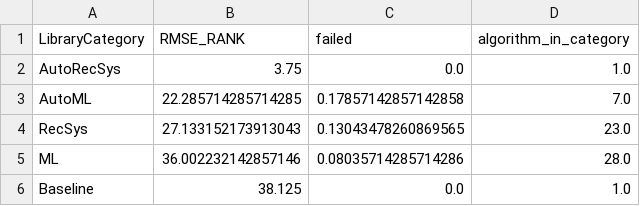
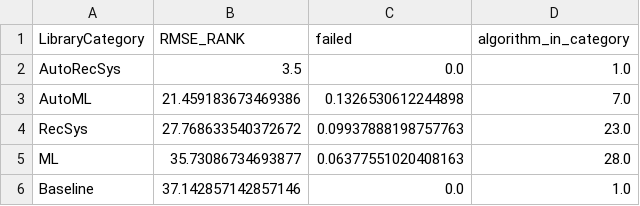
Before and after one commit to ISG-Siegen/AutoML_for_Recommender_Systems, a CSV file: data_in_git/result_tables/rank_per_cat.csv, drawn as a sheet.

```diff
--- a/data_in_git/result_tables/rank_per_cat.csv
+++ b/data_in_git/result_tables/rank_per_cat.csv
@@ -1,6 +1,6 @@
 LibraryCategory,RMSE_RANK,failed,algorithm_in_category
-AutoRecSys,3.75,0.0,1.0
-AutoML,22.285714285714285,0.17857142857142858,7.0
-RecSys,27.133152173913043,0.13043478260869565,23.0
-ML,36.002232142857146,0.08035714285714286,28.0
-Baseline,38.125,0.0,1.0
+AutoRecSys,3.5,0.0,1.0
+AutoML,21.459183673469386,0.1326530612244898,7.0
+RecSys,27.768633540372672,0.09937888198757763,23.0
+ML,35.73086734693877,0.06377551020408163,28.0
+Baseline,37.142857142857146,0.0,1.0
```
Also changed, not shown: data_in_git/result_tables/failure_table_per_dataset_per_cat.csv, data_in_git/result_tables/rank_top_10_models.csv, 2 other files.
